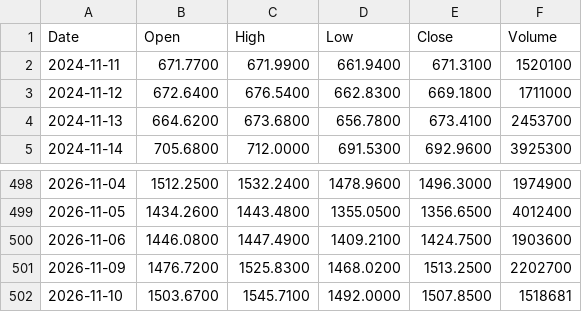
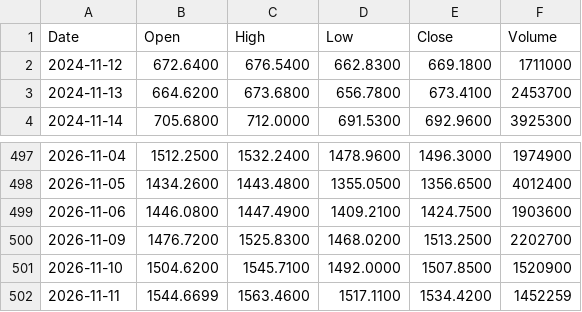
Before and after one commit to rahulkumar128-svg/Kursdaten, a CSV file: data/ASML.csv, drawn as a sheet; only a part is shown, gaps mark what is left out.

```diff
--- a/data/ASML.csv
+++ b/data/ASML.csv
@@ -1,3 +1,2 @@
 Date,Open,High,Low,Close,Volume
-2024-11-11,671.7700,671.9900,661.9400,671.3100,1520100
 2024-11-12,672.6400,676.5400,662.8300,669.1800,1711000
@@ -501,2 +500,3 @@ Date,Open,High,Low,Close,Volume
 2026-11-09,1476.7200,1525.8300,1468.0200,1513.2500,2202700
-2026-11-10,1503.6700,1545.7100,1492.0000,1507.8500,1518681
+2026-11-10,1504.6200,1545.7100,1492.0000,1507.8500,1520900
+2026-11-11,1544.6699,1563.4600,1517.1100,1534.4200,1452259
```
Also changed, not shown: data/HYG.csv, data/IWM.csv, 10 other files.
